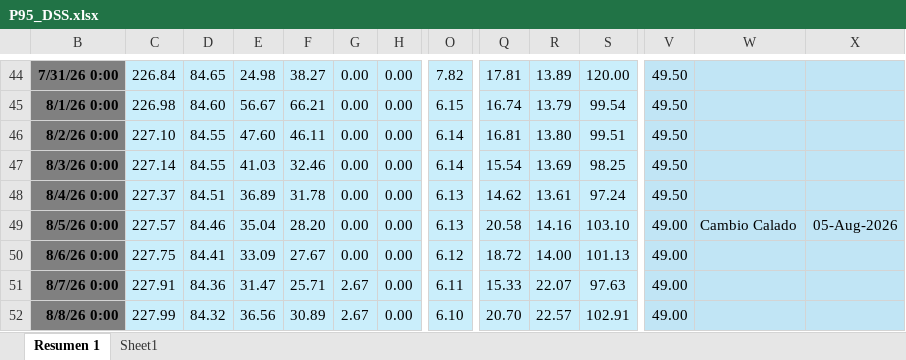
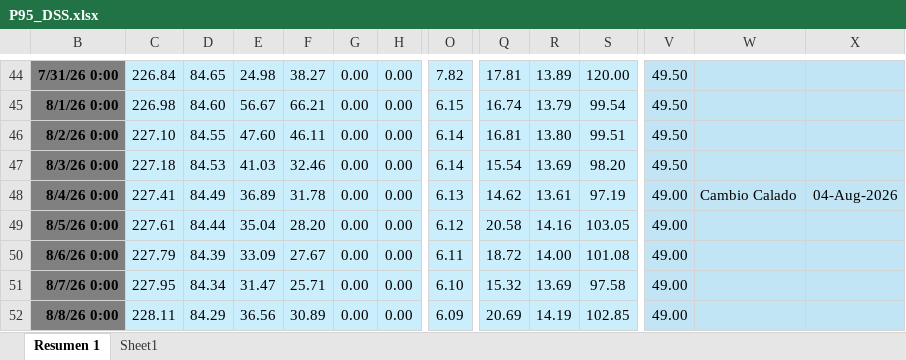
Before and after one commit to oceanografof/canal-panama-dashboards, an Excel workbook: P95_DSS.xlsx, sheet Resumen 1, drawn as a sheet; only a part is shown, gaps mark what is left out; values as stored, in another font and other column widths than the file's, no borders; conditional formats not drawn; the diff covers the shown part only; the diff names each change by its address in the sheet, - before the commit and + after, or states it on an @@ line.

Commit message:
Cambios seguros antes de sincronizar 2026-08-03 14:48

```diff
--- a/P95_DSS.xlsx (sheet Resumen 1)
+++ b/P95_DSS.xlsx (sheet Resumen 1)
-C47: 227.14
+C47: 227.18
-D47: 84.55
+D47: 84.53
-S47: 98.25
+S47: 98.20
-C48: 227.37
+C48: 227.41
-D48: 84.51
+D48: 84.49
-S48: 97.24
+S48: 97.19
-V48: 49.50
+V48: 49.00
-W48: (empty)
+W48: Cambio Calado
-X48: (empty)
+X48: 04-Aug-2026
-C49: 227.57
+C49: 227.61
-D49: 84.46
+D49: 84.44
-O49: 6.13
+O49: 6.12
-S49: 103.10
+S49: 103.05
-W49: Cambio Calado
+W49: (empty)
-X49: 05-Aug-2026
+X49: (empty)
-C50: 227.75
+C50: 227.79
-D50: 84.41
+D50: 84.39
-O50: 6.12
+O50: 6.11
-S50: 101.13
+S50: 101.08
-C51: 227.91
+C51: 227.95
-D51: 84.36
+D51: 84.34
-G51:G52: 2.67
+G51:G52: 0.00
-O51: 6.11
+O51: 6.10
-Q51: 15.33
+Q51: 15.32
-R51: 22.07
+R51: 13.69
-S51: 97.63
+S51: 97.58
-C52: 227.99
+C52: 228.11
-D52: 84.32
+D52: 84.29
-O52: 6.10
+O52: 6.09
-Q52: 20.70
+Q52: 20.69
-R52: 22.57
+R52: 14.19
-S52: 102.91
+S52: 102.85
```
Also changed, not shown: 1299 edited cells elsewhere in this sheet, hidden cells, 1 other file.
